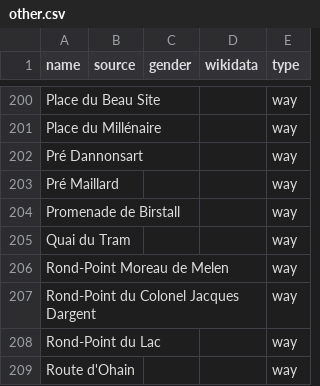
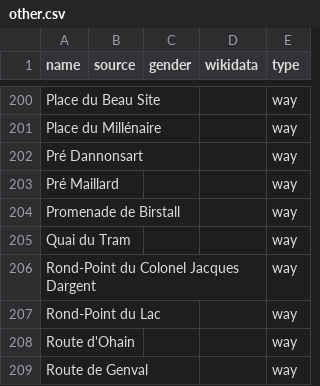
Before and after one commit to EqualStreetNames/equalstreetnames-rixensart, a CSV file: data/other.csv, drawn as a sheet; only a part is shown, gaps mark what is left out; the shorter side is filled out with more unchanged rows; the diff names each change by its address in the sheet, - before the commit and + after, or states it on an @@ line.

Commit message:
Update Gender and Other.csv

```diff
--- a/data/other.csv
+++ b/data/other.csv
-row 206: Rond-Point Moreau de Melen |  |  |  | way
```
Also changed, not shown: data/gender.csv.
